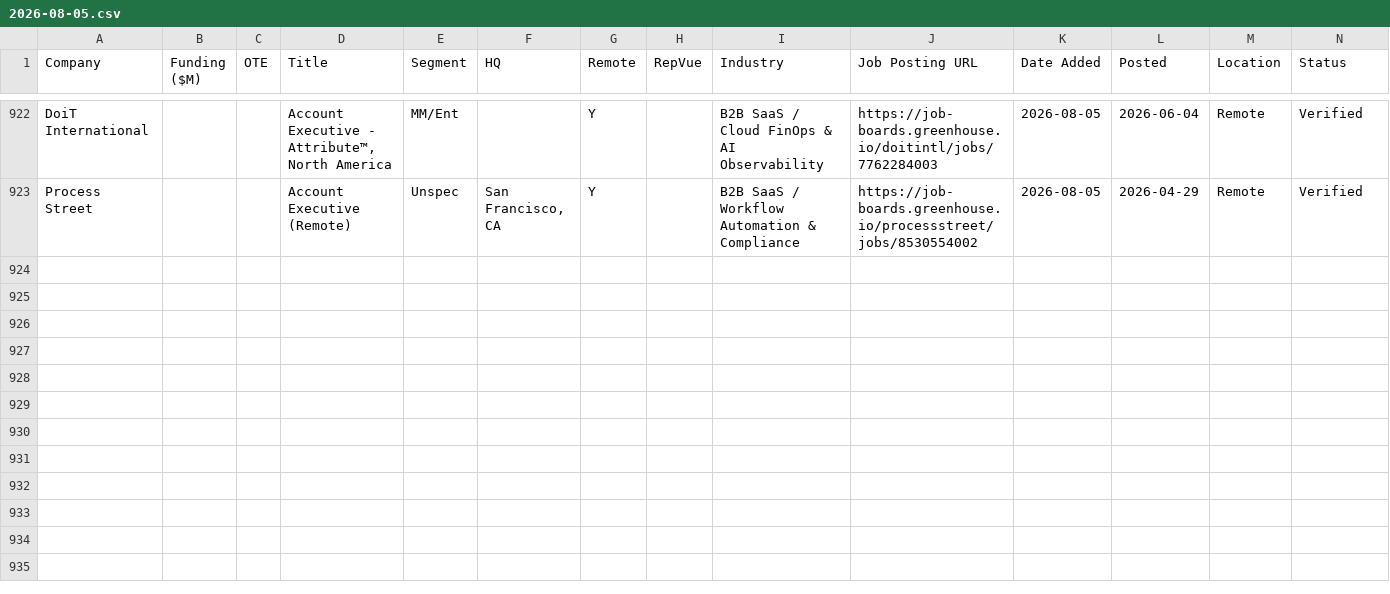
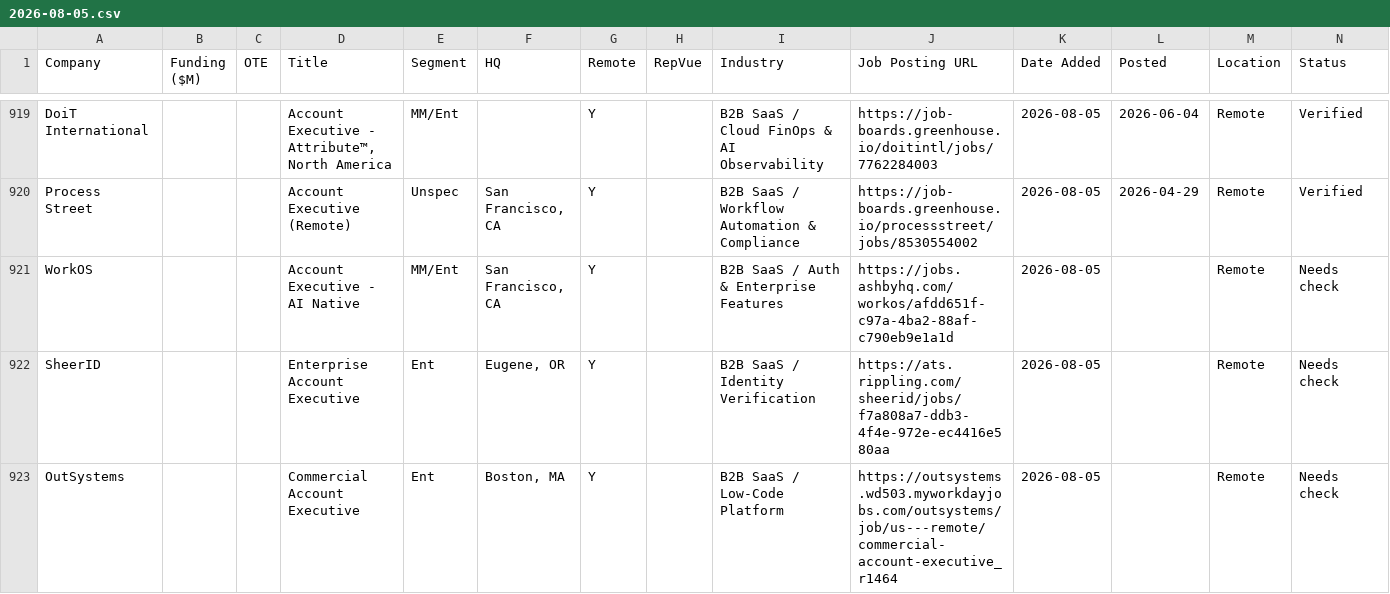
Before and after one commit to eric-hastie/remote-ae-job-hunt, a CSV file: data/2026-08-05.csv, drawn as a sheet; only a part is shown, gaps mark what is left out; the diff covers the shown part only; the diff names each change by its address in the sheet, - before the commit and + after, or states it on an @@ line.

```diff
--- a/data/2026-08-05.csv
+++ b/data/2026-08-05.csv
+row 921: WorkOS |  |  | Account Executive - AI Native | MM/Ent | San Francisco, CA | Y |  | B2B SaaS / Auth & Enterprise Features | https://jobs.ashbyhq.com/workos/afdd651f-c97a-4ba2-88af-c790eb9e1a1d | 2026-08-05 |  | Remote | Needs check
+row 922: SheerID |  |  | Enterprise Account Executive | Ent | Eugene, OR | Y |  | B2B SaaS / Identity Verification | https://ats.rippling.com/sheerid/jobs/f7a808a7-ddb3-4f4e-972e-ec4416e580aa | 2026-08-05 |  | Remote | Needs check
+row 923: OutSystems |  |  | Commercial Account Executive | Ent | Boston, MA | Y |  | B2B SaaS / Low-Code Platform | https://outsystems.wd503.myworkdayjobs.com/outsystems/job/us---remote/commercial-account-executive_r1464 | 2026-08-05 |  | Remote | Needs check
```
Also changed, not shown: 2 added rows and 3 removed rows elsewhere in this file, data/claude_universe.csv, data/latest.csv, 3 other files.
